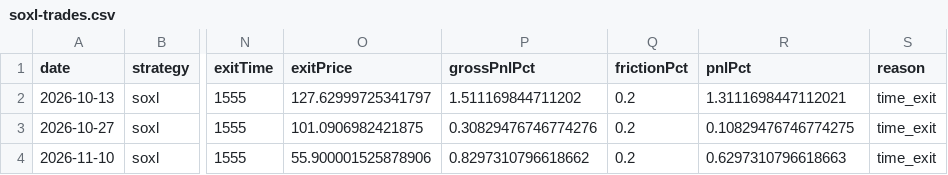
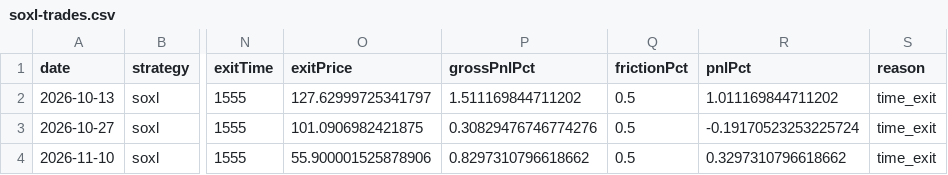
Before and after one commit to jkdevjob/jkquant, a CSV file: data/daily1-shadow/soxl-trades.csv, drawn as a sheet; only a part is shown, gaps mark what is left out; the diff names each change by its address in the sheet, - before the commit and + after, or states it on an @@ line.

```diff
--- a/data/daily1-shadow/soxl-trades.csv
+++ b/data/daily1-shadow/soxl-trades.csv
-Q2:Q4 (frictionPct): 0.2
+Q2:Q4 (frictionPct): 0.5
-R2 (pnlPct): 1.3111698447112021
+R2 (pnlPct): 1.011169844711202
-R3 (pnlPct): 0.10829476746774275
+R3 (pnlPct): -0.19170523253225724
-R4 (pnlPct): 0.6297310796618663
+R4 (pnlPct): 0.3297310796618662
```
Also changed, not shown: data/daily1-shadow/crypto-trades.csv, data/daily1-shadow/daytrading-trades.csv, 2 other files.
